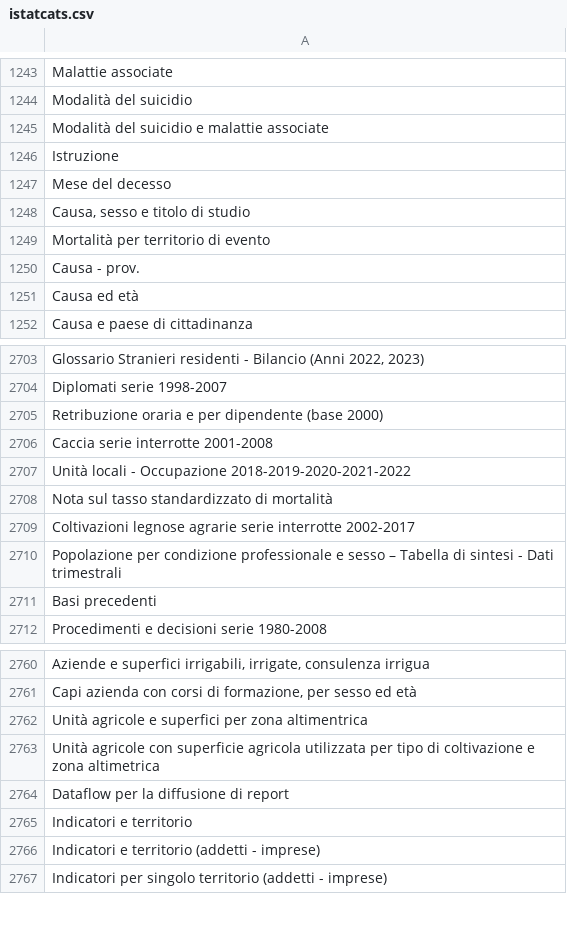
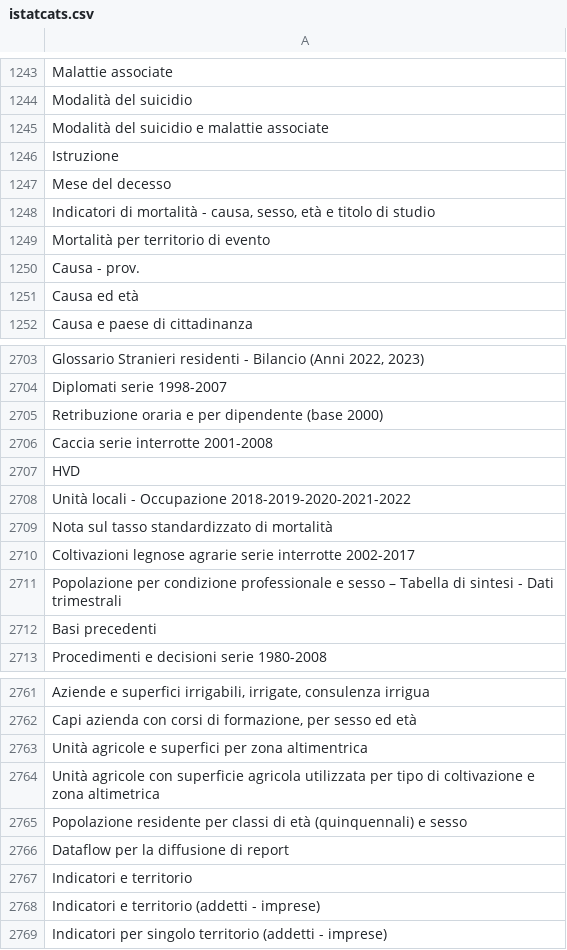
Before and after one commit to ondata/guida-api-istat, a CSV file: data/jiku_istat/istatcats.csv, drawn as a sheet; only a part is shown, gaps mark what is left out.

```diff
--- a/data/jiku_istat/istatcats.csv
+++ b/data/jiku_istat/istatcats.csv
@@ -1247,3 +1247,3 @@
 "Mese del decesso"
-"Causa, sesso e titolo di studio"
+"Indicatori di mortalità - causa, sesso, età e titolo di studio"
 "Mortalità per territorio di evento"
@@ -2706,2 +2706,3 @@
 "Caccia serie interrotte 2001-2008"
+"HVD"
 "Unità locali - Occupazione 2018-2019-2020-2021-2022"
@@ -2763,2 +2764,3 @@
 "Unità agricole con superficie agricola utilizzata per tipo di coltivazione e zona altimetrica"
+"Popolazione residente per classi di età (quinquennali) e sesso"
 "Dataflow per la diffusione di report"
```
Also changed, not shown: 1 other file.
